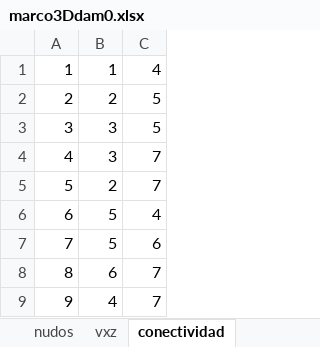
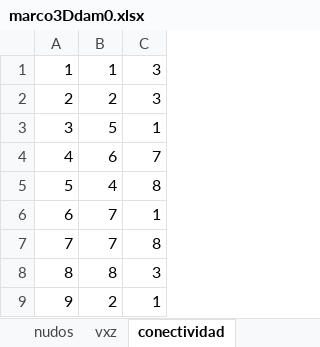
Before and after one commit to fcisnerosr/Proyecto-doctoral, an Excel workbook: pruebas_excel/marco3Ddam0.xlsx, sheet conectividad, drawn as a sheet; values as stored, in another font and other column widths than the file's, no borders; the diff names each change by its address in the sheet, - before the commit and + after, or states it on an @@ line.

```diff
--- a/pruebas_excel/marco3Ddam0.xlsx (sheet conectividad)
+++ b/pruebas_excel/marco3Ddam0.xlsx (sheet conectividad)
-C1: 4
+C1: 3
-C2: 5
+C2: 3
-B3: 3
+B3: 5
-C3: 5
+C3: 1
-B4: 3
+B4: 6
-B5: 2
+B5: 4
-C5: 7
+C5: 8
-B6:B7: 5
+B6:B7: 7
-C6: 4
+C6: 1
-C7: 6
+C7: 8
-B8: 6
+B8: 8
-C8: 7
+C8: 3
-B9: 4
+B9: 2
-C9: 7
+C9: 1
```
Also changed, not shown: sheet vxz, sheet nudos, sheet fix nodes, 1 other file.
